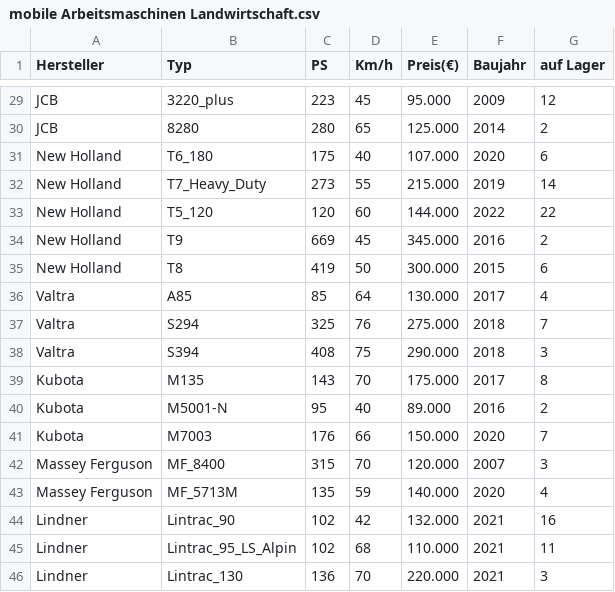
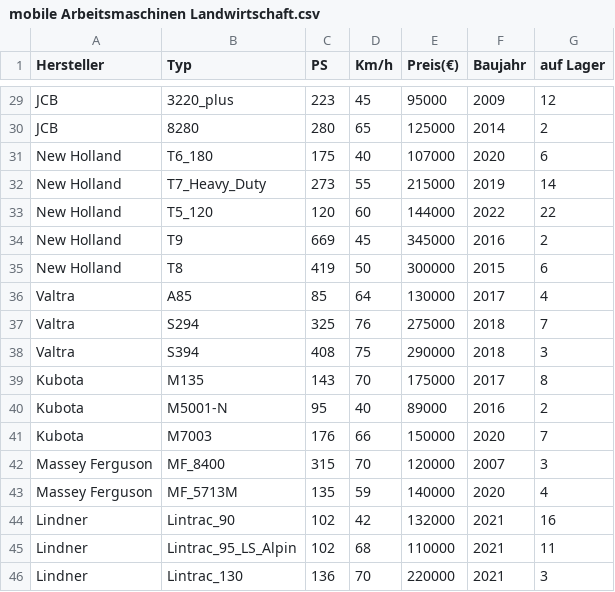
Before and after one commit to nhatlam96/gui-xtraktor, a CSV file: resources/csv/mobile Arbeitsmaschinen Landwirtschaft.csv, drawn as a sheet; only a part is shown, gaps mark what is left out; the diff covers the shown part only; the diff names each change by its address in the sheet, - before the commit and + after, or states it on an @@ line.

```diff
--- a/resources/csv/mobile Arbeitsmaschinen Landwirtschaft.csv
+++ b/resources/csv/mobile Arbeitsmaschinen Landwirtschaft.csv
-E29 (Preis(€)): 95.000
+E29 (Preis(€)): 95000
-E30 (Preis(€)): 125.000
+E30 (Preis(€)): 125000
-E31 (Preis(€)): 107.000
+E31 (Preis(€)): 107000
-E32 (Preis(€)): 215.000
+E32 (Preis(€)): 215000
-E33 (Preis(€)): 144.000
+E33 (Preis(€)): 144000
-E34 (Preis(€)): 345.000
+E34 (Preis(€)): 345000
-E35 (Preis(€)): 300.000
+E35 (Preis(€)): 300000
-E36 (Preis(€)): 130.000
+E36 (Preis(€)): 130000
-E37 (Preis(€)): 275.000
+E37 (Preis(€)): 275000
-E38 (Preis(€)): 290.000
+E38 (Preis(€)): 290000
-E39 (Preis(€)): 175.000
+E39 (Preis(€)): 175000
-E40 (Preis(€)): 89.000
+E40 (Preis(€)): 89000
-E41 (Preis(€)): 150.000
+E41 (Preis(€)): 150000
-E42 (Preis(€)): 120.000
+E42 (Preis(€)): 120000
-E43 (Preis(€)): 140.000
+E43 (Preis(€)): 140000
-E44 (Preis(€)): 132.000
+E44 (Preis(€)): 132000
-E45 (Preis(€)): 110.000
+E45 (Preis(€)): 110000
-E46 (Preis(€)): 220.000
+E46 (Preis(€)): 220000
```
Also changed, not shown: 27 edited cells elsewhere in this file, 1 other file.
